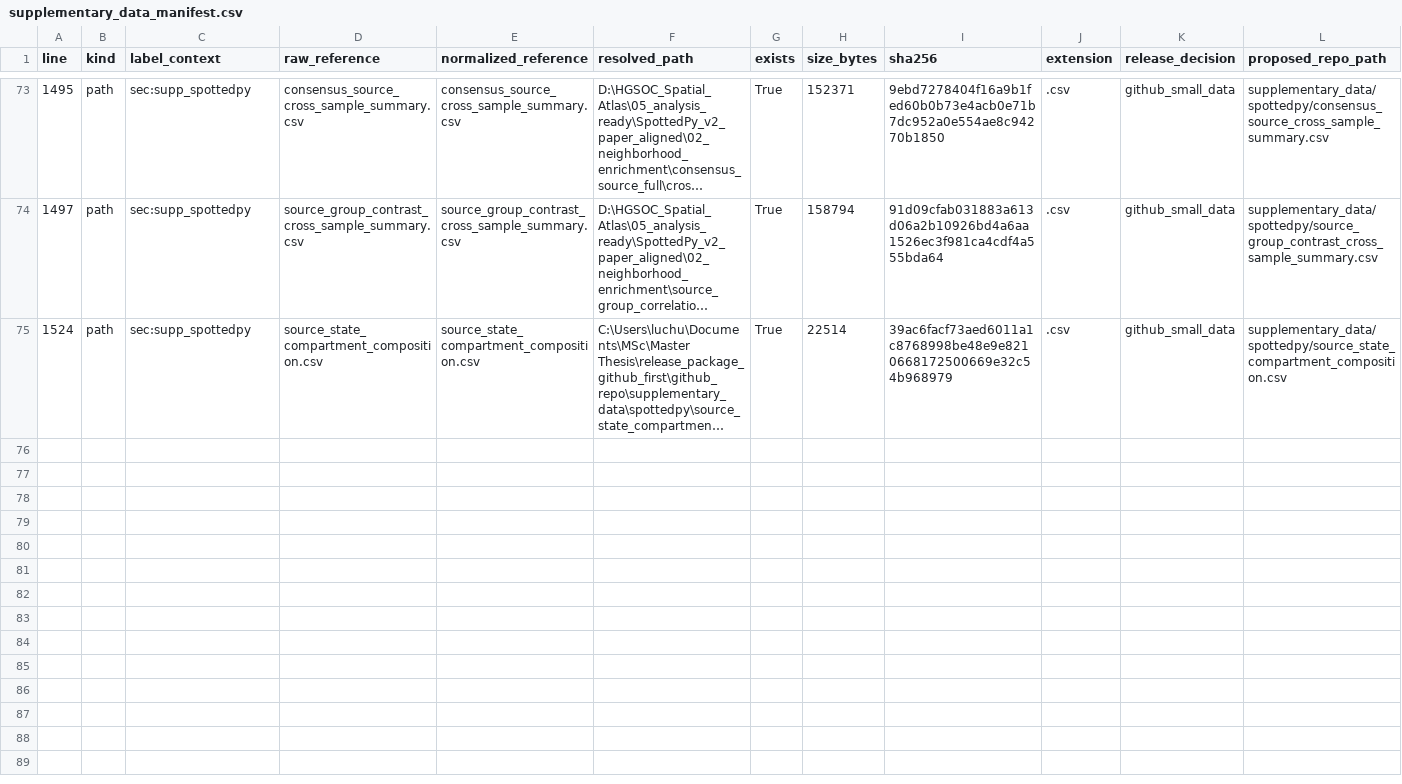
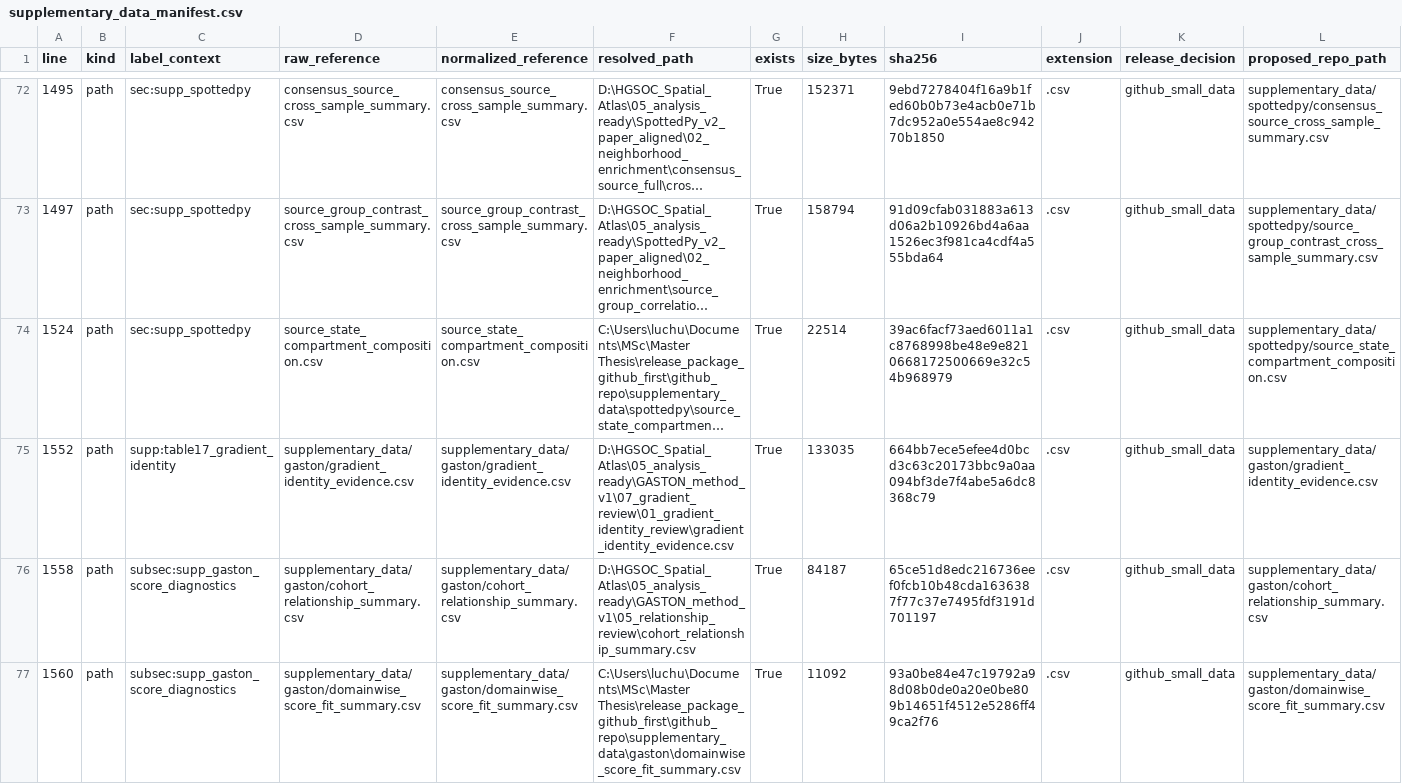
Before and after one commit to LucHungerbuehler/HGSOC_Spatial_Atlas, a CSV file: supplementary_data_manifest.csv, drawn as a sheet; only a part is shown, gaps mark what is left out; long unchanged cells end in …; rows hold the shown columns only; the diff covers the shown part only; the diff names each change by its address in the sheet, - before the commit and + after, or states it on an @@ line.

Commit message:
Add GASTON supplementary data

```diff
--- a/supplementary_data_manifest.csv
+++ b/supplementary_data_manifest.csv
+row 75: 1552 | path | supp:table17_gradient_identity | supplementary_data/gaston/gradient_identity_evidence.csv | supplementary_data/gaston/gradient_identity_evidence.csv | D:\HGSOC_Spatial_Atlas\05_analysis_ready\GASTON_method_v1\07_gradient_review\01_gradient_identity_review\gradient_identity_evidence.csv | True | 133035 | 664bb7ece5efee4d0bcd3c63c20173bbc9a0aa094bf3de7f4abe5a6dc8368c79 | .csv | github_small_data | supplementary_data/gaston/gradient_identity_evidence.csv
+row 76: 1558 | path | subsec:supp_gaston_score_diagnostics | supplementary_data/gaston/cohort_relationship_summary.csv | supplementary_data/gaston/cohort_relationship_summary.csv | D:\HGSOC_Spatial_Atlas\05_analysis_ready\GASTON_method_v1\05_relationship_review\cohort_relationship_summary.csv | True | 84187 | 65ce51d8edc216736eef0fcb10b48cda1636387f77c37e7495fdf3191d701197 | .csv | github_small_data | supplementary_data/gaston/cohort_relationship_summary.csv
+row 77: 1560 | path | subsec:supp_gaston_score_diagnostics | supplementary_data/gaston/domainwise_score_fit_summary.csv | supplementary_data/gaston/domainwise_score_fit_summary.csv | C:\Users\luchu\Documents\MSc\Master Thesis\release_package_github_first\github_repo\supplementary_data\gaston\domainwise_score_fit_summary.csv | True | 11092 | 93a0be84e47c19792a98d08b0de0a20e0be809b14651f4512e5286ff49ca2f76 | .csv | github_small_data | supplementary_data/gaston/domainwise_score_fit_summary.csv
```
Also changed, not shown: 2 added rows and 1 removed row elsewhere in this file, 8 other files.
